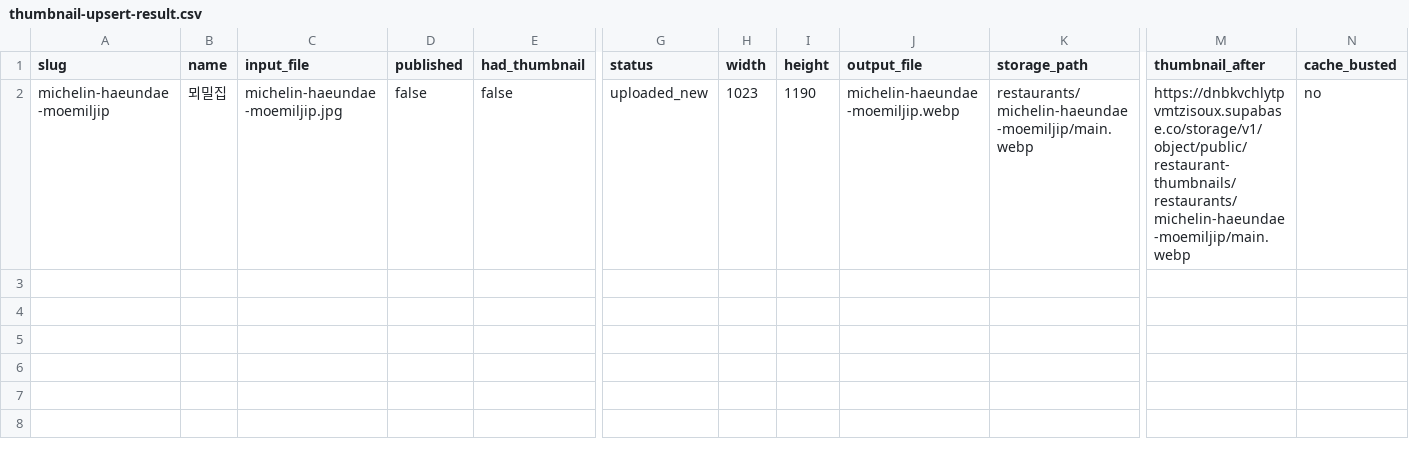
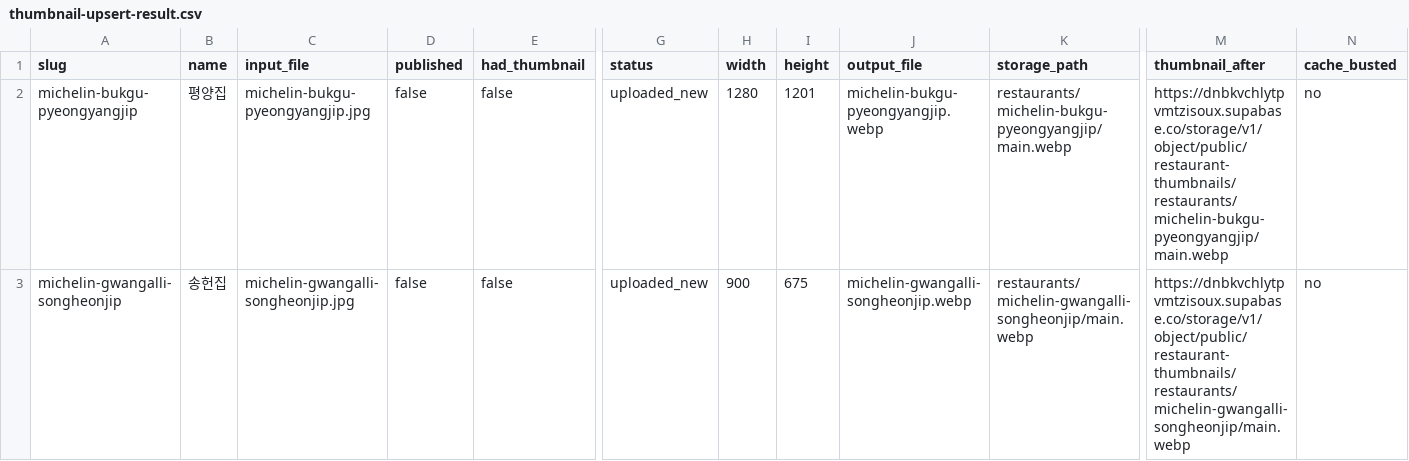
Before and after one commit to dunbar-link/naonzip, a CSV file: reports/thumbnail-upsert-result.csv, drawn as a sheet; only a part is shown, gaps mark what is left out; addresses are those after the commit; rows hold the shown columns only; the diff names each change by its address in the sheet, - before the commit and + after, or states it on an @@ line.

```diff
--- a/reports/thumbnail-upsert-result.csv
+++ b/reports/thumbnail-upsert-result.csv
+row 2: michelin-bukgu-pyeongyangjip | 평양집 | michelin-bukgu-pyeongyangjip.jpg | false | false | uploaded_new | 1280 | 1201 | michelin-bukgu-pyeongyangjip.webp | restaurants/michelin-bukgu-pyeongyangjip/main.webp | https://dnbkvchlytpvmtzisoux.supabase.co/storage/v1/object/public/restaurant-thumbnails/restaurants/michelin-bukgu-pyeongyangjip/main.webp | no
-A3 (slug): michelin-haeundae-moemiljip
+A3 (slug): michelin-gwangalli-songheonjip
-B3 (name): 뫼밀집
+B3 (name): 송헌집
-C3 (input_file): michelin-haeundae-moemiljip.jpg
+C3 (input_file): michelin-gwangalli-songheonjip.jpg
-H3 (width): 1023
+H3 (width): 900
-I3 (height): 1190
+I3 (height): 675
-J3 (output_file): michelin-haeundae-moemiljip.webp
+J3 (output_file): michelin-gwangalli-songheonjip.webp
-K3 (storage_path): restaurants/michelin-haeundae-moemiljip/main.webp
+K3 (storage_path): restaurants/michelin-gwangalli-songheonjip/main.webp
-M3 (thumbnail_after): https://dnbkvchlytpvmtzisoux.supabase.co/storage/v1/object/public/restaurant-thumbnails/restaurants/michelin-haeundae-moemiljip/main.webp
+M3 (thumbnail_after): https://dnbkvchlytpvmtzisoux.supabase.co/storage/v1/object/public/restaurant-thumbnails/restaurants/michelin-gwangalli-songheonjip/main.webp
```
Also changed, not shown: 2 other files.
